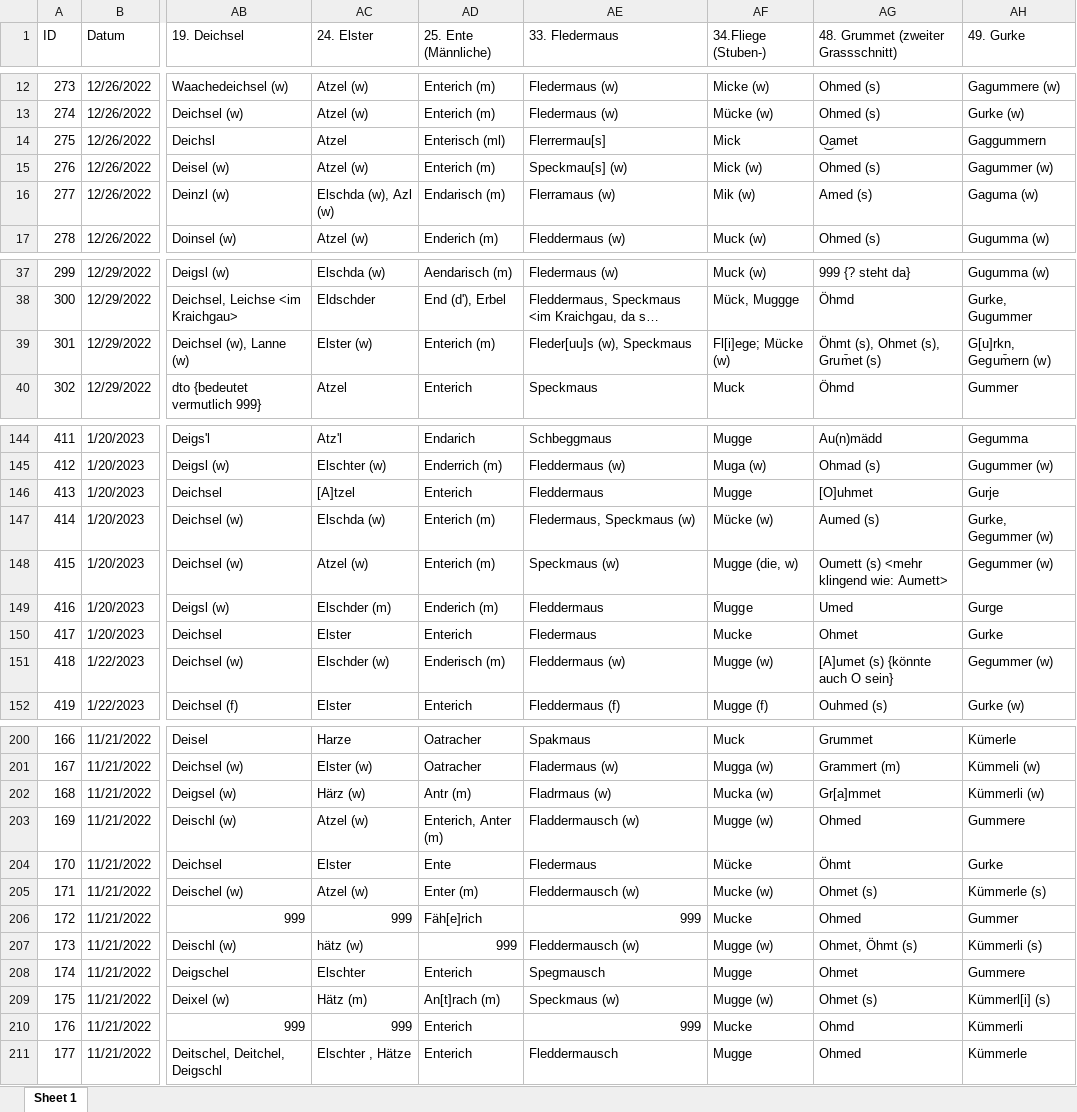
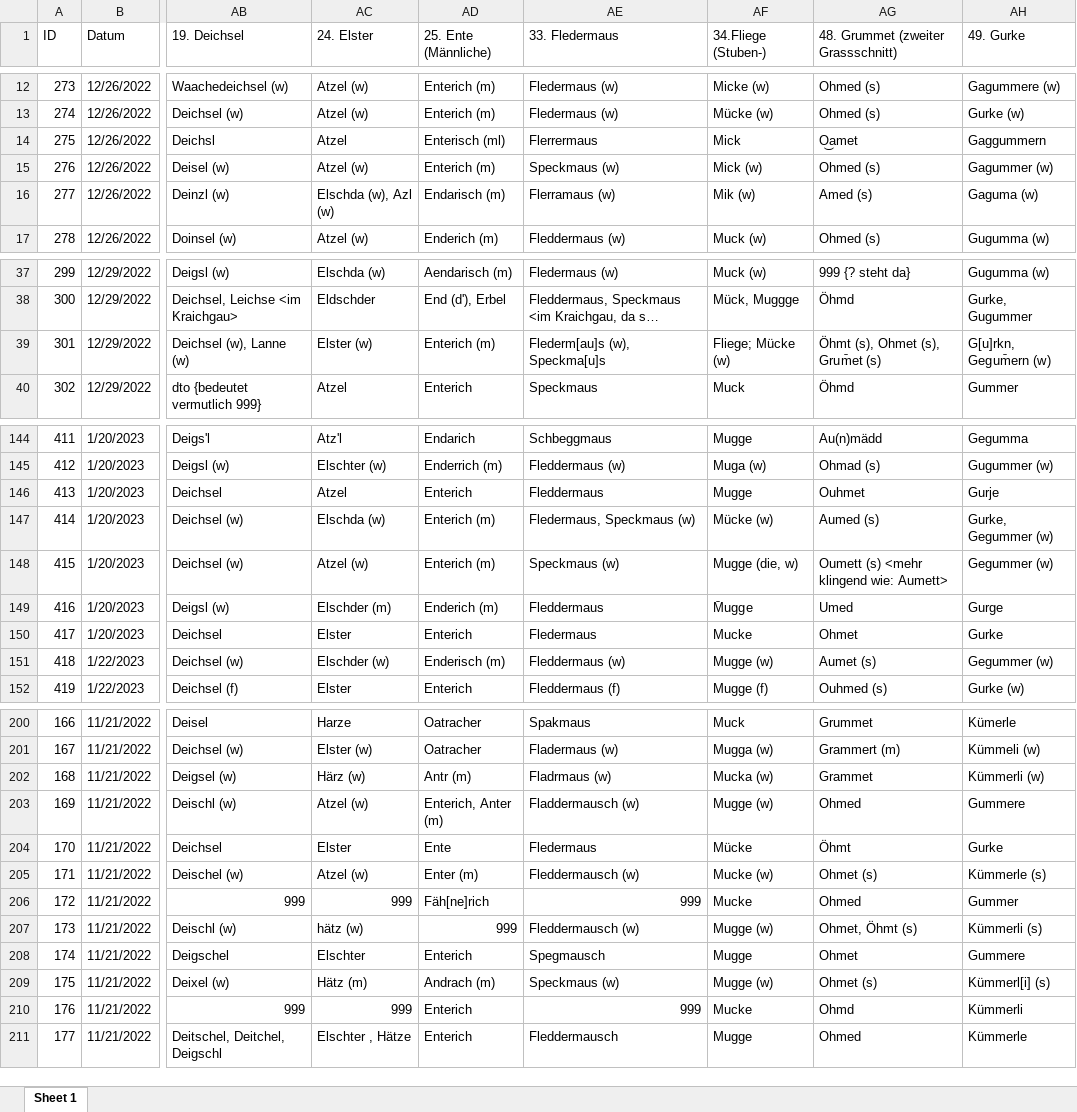
Before and after one commit to SchoenbergA/DWA, an Excel workbook: Data/DWA_full_FS.xlsx, sheet Sheet 1, drawn as a sheet; only a part is shown, gaps mark what is left out; long unchanged cells end in …; values as stored, in another font and other column widths than the file's, no cell formats; the diff covers the shown part only; the diff names each change by its address in the sheet, - before the commit and + after, or states it on an @@ line.

```diff
--- a/Data/DWA_full_FS.xlsx (sheet Sheet 1)
+++ b/Data/DWA_full_FS.xlsx (sheet Sheet 1)
-AE14 (33. Fledermaus): Flerrermau[s]
+AE14 (33. Fledermaus): Flerrermaus
-AE15 (33. Fledermaus): Speckmau[s] (w)
+AE15 (33. Fledermaus): Speckmaus (w)
-AE39 (33. Fledermaus): Fleder[uu]s (w), Speckmaus
+AE39 (33. Fledermaus): Flederm[au]s (w), Speckma[u]s
-AF39 (34.Fliege (Stuben-)): Fl[i]ege; Mücke (w)
+AF39 (34.Fliege (Stuben-)): Fliege; Mücke (w)
-AC146 (24. Elster): [A]tzel
+AC146 (24. Elster): Atzel
-AG146: [O]uhmet
+AG146: Ouhmet
-AG151: [A]umet (s) {könnte auch O sein}
+AG151: Aumet (s)
-AG202: Gr[a]mmet
+AG202: Grammet
-AD206 (25. Ente (Männliche)): Fäh[e]rich
+AD206 (25. Ente (Männliche)): Fäh[ne]rich
-AD209 (25. Ente (Männliche)): An[t]rach (m)
+AD209 (25. Ente (Männliche)): Andrach (m)
```
Also changed, not shown: 52 edited cells elsewhere in this sheet, cell formats.
